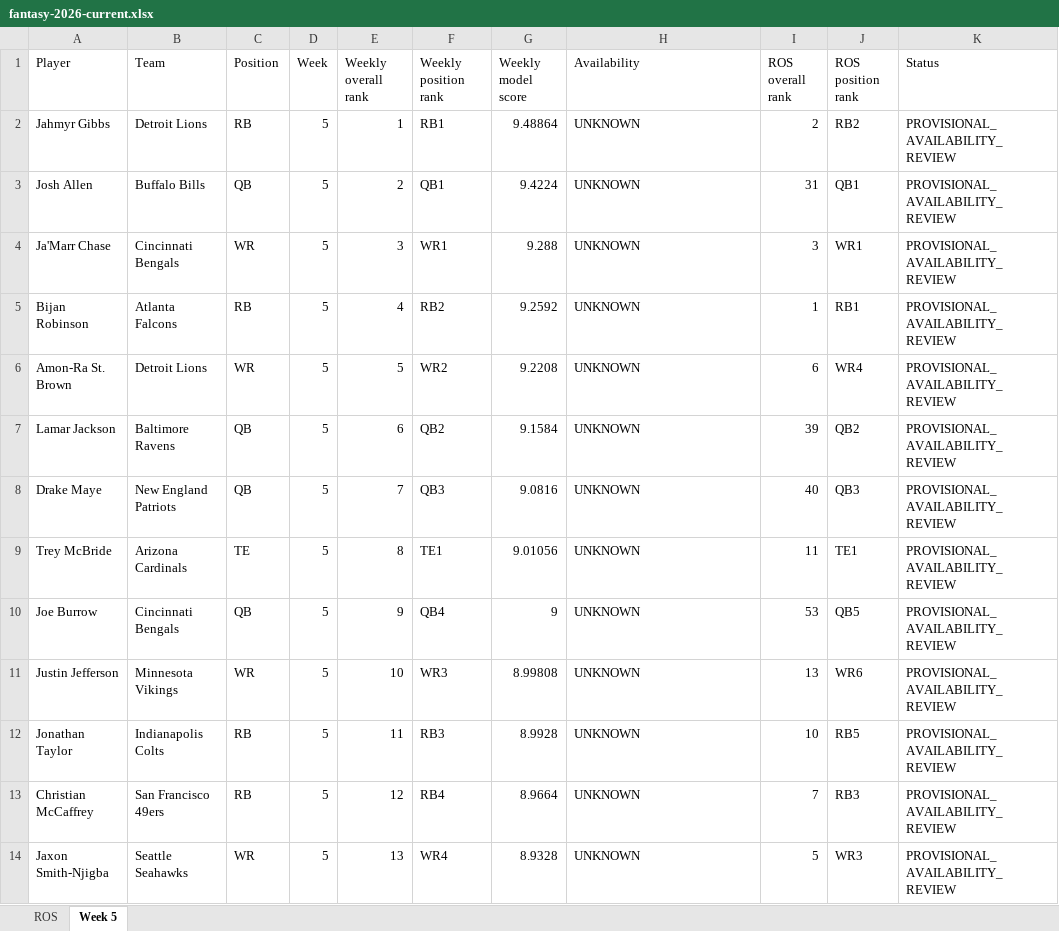
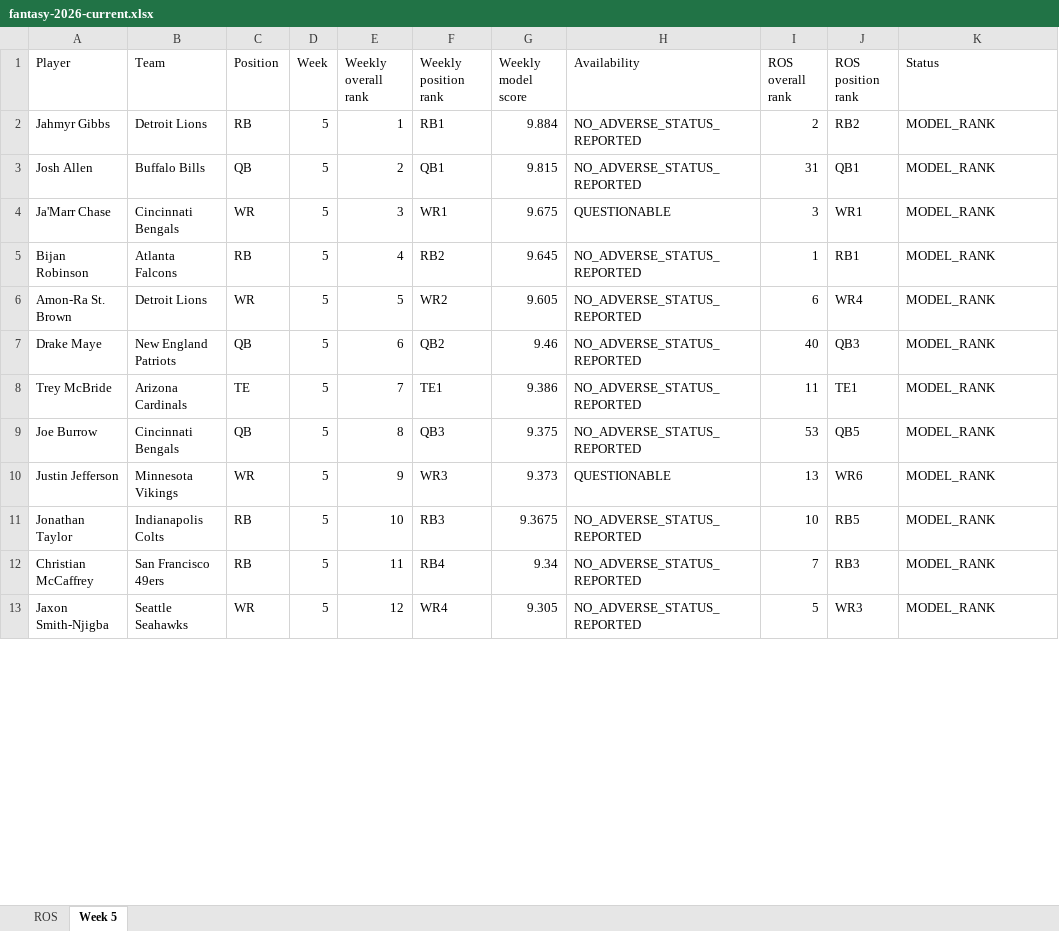
Before and after one commit to brandonlowery013-glitch/-fantasy-2026-player-comparison-, an Excel workbook: exports/fantasy-2026-current.xlsx, sheet Week 5, drawn as a sheet; only a part is shown; values as stored, in another font and other column widths than the file's, no borders; removed rows and columns are numbered as before the commit, all else as after; the diff covers the shown part only; the diff names each change by its address in the sheet, - before the commit and + after, or states it on an @@ line.

```diff
--- a/exports/fantasy-2026-current.xlsx (sheet Week 5)
+++ b/exports/fantasy-2026-current.xlsx (sheet Week 5)
-G2 (Weekly model score): 9.48864
+G2 (Weekly model score): 9.884
-H2:H3 (Availability): UNKNOWN
+H2:H3 (Availability): NO_ADVERSE_STATUS_REPORTED
-K2:K6 (Status): PROVISIONAL_AVAILABILITY_REVIEW
+K2:K6 (Status): MODEL_RANK
-G3 (Weekly model score): 9.4224
+G3 (Weekly model score): 9.815
-G4 (Weekly model score): 9.288
+G4 (Weekly model score): 9.675
-H4 (Availability): UNKNOWN
+H4 (Availability): QUESTIONABLE
-G5 (Weekly model score): 9.2592
+G5 (Weekly model score): 9.645
-H5:H6 (Availability): UNKNOWN
+H5:H6 (Availability): NO_ADVERSE_STATUS_REPORTED
-G6 (Weekly model score): 9.2208
+G6 (Weekly model score): 9.605
-row 7: Lamar Jackson | Baltimore Ravens | QB | 5 | 6 | QB2 | 9.1584 | UNKNOWN | 39 | QB2 | PROVISIONAL_AVAILABILITY_REVIEW
-E7 (Weekly overall rank): 7
+E7 (Weekly overall rank): 6
-F7 (Weekly position rank): QB3
+F7 (Weekly position rank): QB2
-G7 (Weekly model score): 9.0816
+G7 (Weekly model score): 9.46
-H7:H9 (Availability): UNKNOWN
+H7:H9 (Availability): NO_ADVERSE_STATUS_REPORTED
-K7:K13 (Status): PROVISIONAL_AVAILABILITY_REVIEW
+K7:K13 (Status): MODEL_RANK
-E8 (Weekly overall rank): 8
+E8 (Weekly overall rank): 7
-G8 (Weekly model score): 9.01056
+G8 (Weekly model score): 9.386
-E9 (Weekly overall rank): 9
+E9 (Weekly overall rank): 8
-F9 (Weekly position rank): QB4
+F9 (Weekly position rank): QB3
-G9 (Weekly model score): 9
+G9 (Weekly model score): 9.375
-E10 (Weekly overall rank): 10
+E10 (Weekly overall rank): 9
-G10 (Weekly model score): 8.99808
+G10 (Weekly model score): 9.373
-H10 (Availability): UNKNOWN
+H10 (Availability): QUESTIONABLE
-E11 (Weekly overall rank): 11
+E11 (Weekly overall rank): 10
-G11 (Weekly model score): 8.9928
+G11 (Weekly model score): 9.3675
-H11:H13 (Availability): UNKNOWN
+H11:H13 (Availability): NO_ADVERSE_STATUS_REPORTED
-E12 (Weekly overall rank): 12
+E12 (Weekly overall rank): 11
-G12 (Weekly model score): 8.9664
+G12 (Weekly model score): 9.34
-E13 (Weekly overall rank): 13
+E13 (Weekly overall rank): 12
-G13 (Weekly model score): 8.9328
+G13 (Weekly model score): 9.305
```
Also changed, not shown: 35 added rows, 34 removed rows and 610 edited cells elsewhere in this sheet, 29 other files.
